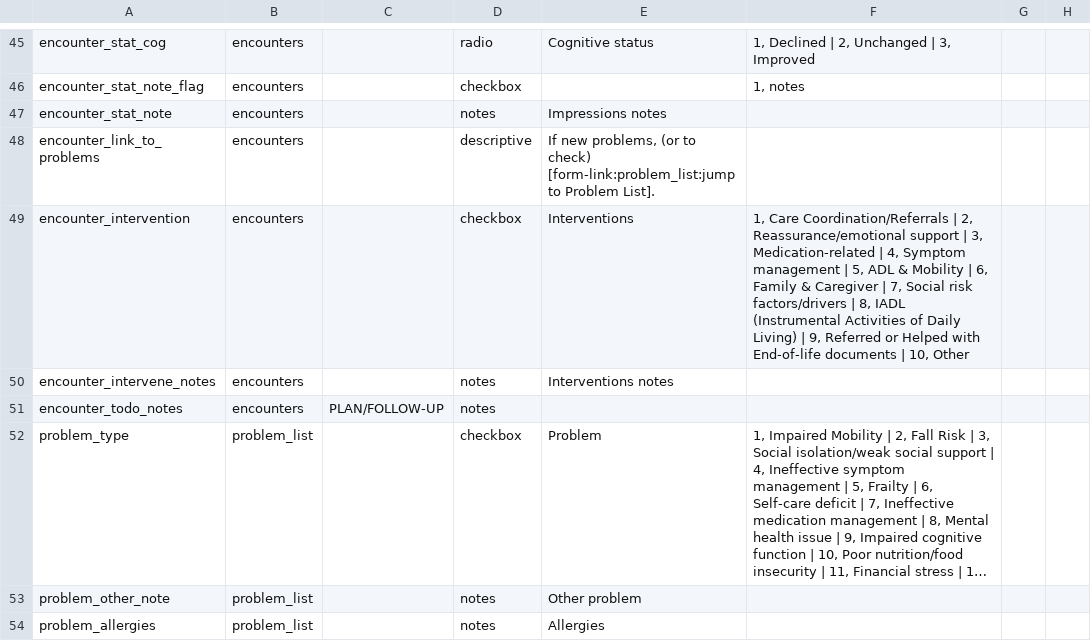
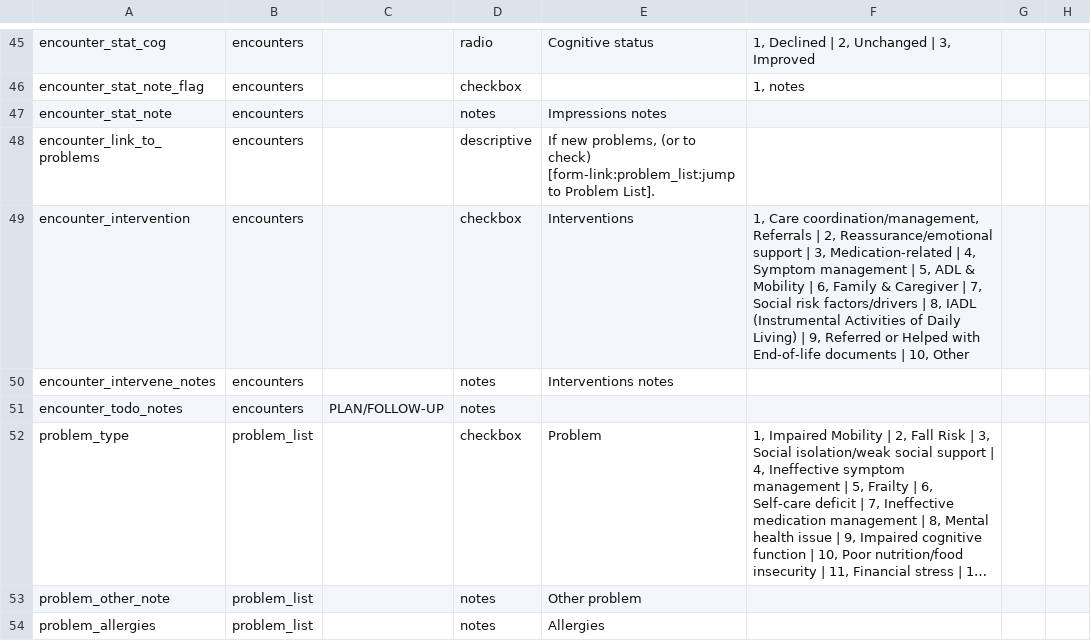
Before and after one commit to lcarlp/uvcnp, a CSV file: DataDictionary.csv, drawn as a sheet; only a part is shown, gaps mark what is left out; long unchanged cells end in …; the diff covers the shown part only; the diff names each change by its address in the sheet, - before the commit and + after, or states it on an @@ line.

```diff
--- a/DataDictionary.csv
+++ b/DataDictionary.csv
-F49: 1, Care Coordination/Referrals | 2,…
+F49: 1, Care coordination/management, Referrals | 2,…
```
Also changed, not shown: 1 added row and 1 removed row elsewhere in this file.
